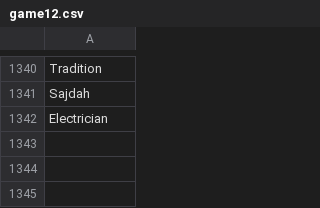
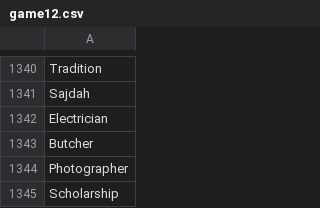
Before and after one commit to theshabab/jorbox, a CSV file: data/seed/data/game12.csv, drawn as a sheet; only a part is shown, gaps mark what is left out; the diff names each change by its address in the sheet, - before the commit and + after, or states it on an @@ line.

```diff
--- a/data/seed/data/game12.csv
+++ b/data/seed/data/game12.csv
+row 1343: Butcher
+row 1344: Photographer
+row 1345: Scholarship
```
Also changed, not shown: data/seed/data/game10.csv, data/seed/data/game6.csv, 5 other files.
